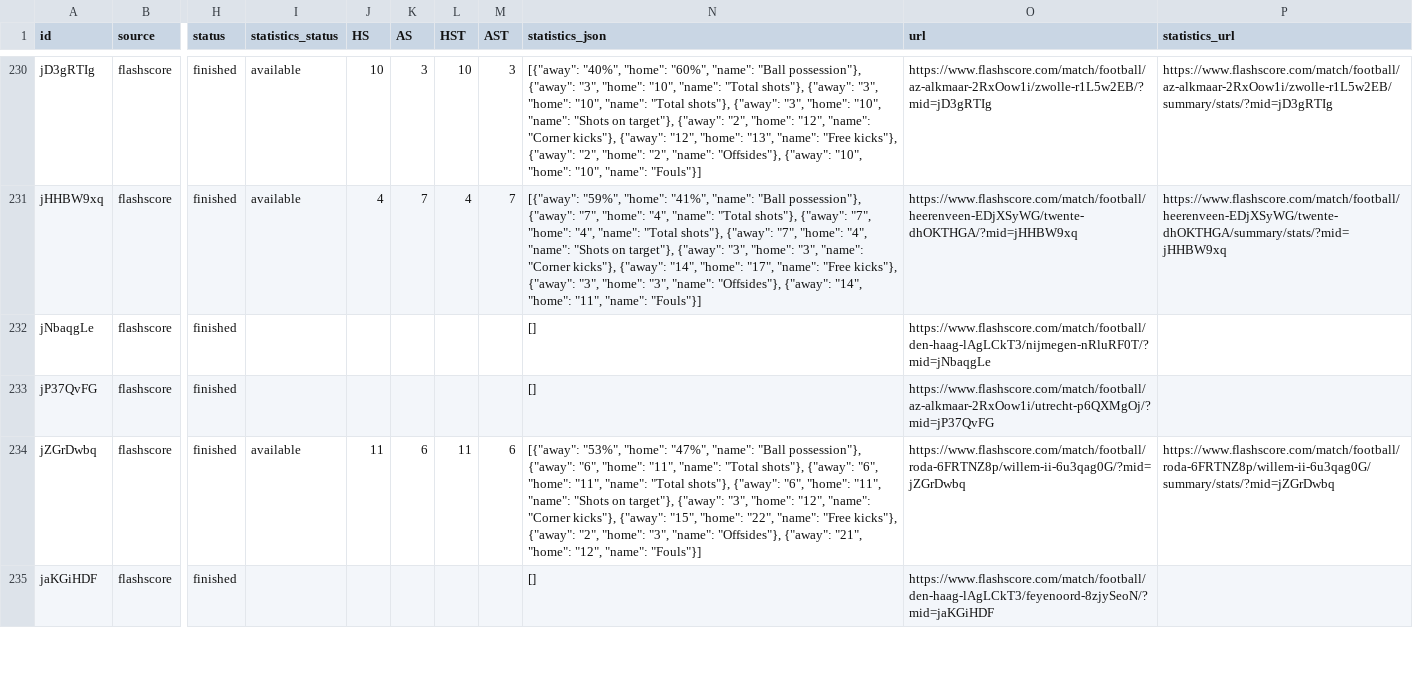
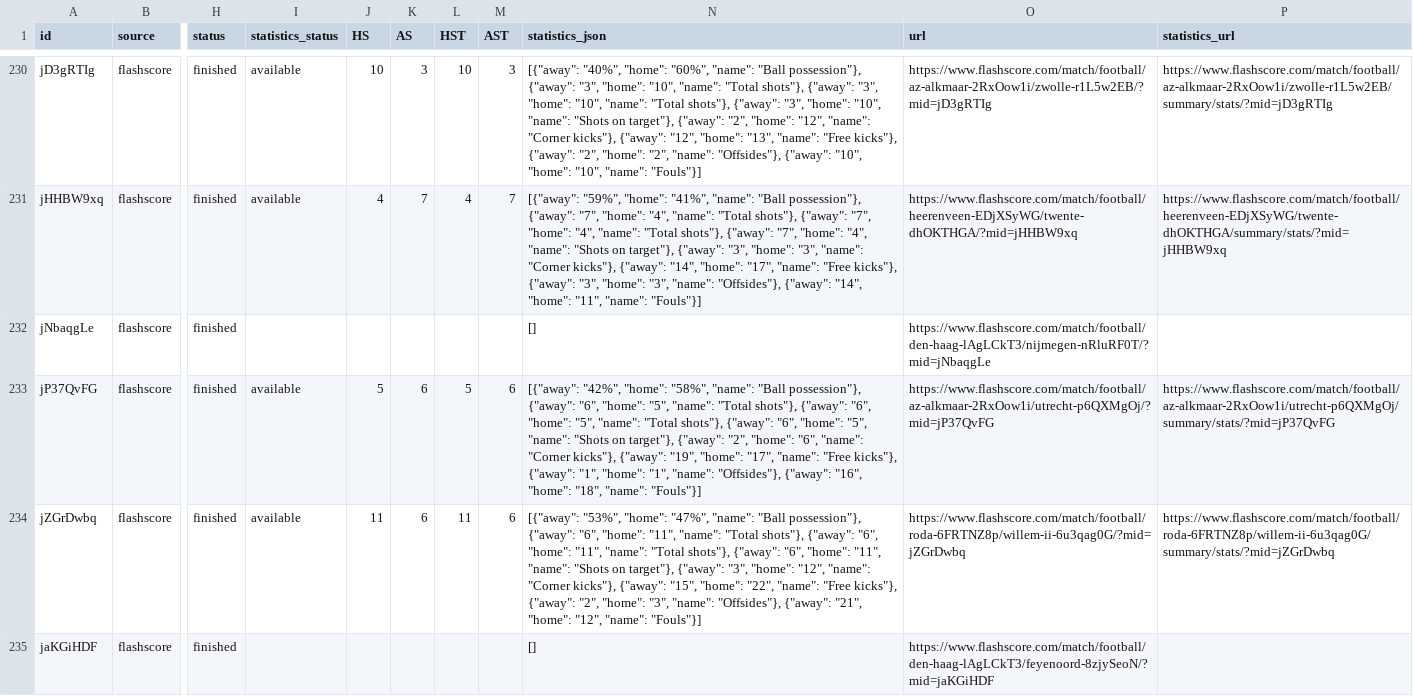
Before and after one commit to JAXON220803/data_scrapping, a CSV file: data/Netherlands/N1/2012-2013/flashscore/matches.csv, drawn as a sheet; only a part is shown, gaps mark what is left out; the diff covers the shown part only; the diff names each change by its address in the sheet, - before the commit and + after, or states it on an @@ line.

```diff
--- a/data/Netherlands/N1/2012-2013/flashscore/matches.csv
+++ b/data/Netherlands/N1/2012-2013/flashscore/matches.csv
-I233 (statistics_status): (empty)
+I233 (statistics_status): available
-J233 (HS): (empty)
+J233 (HS): 5
-K233 (AS): (empty)
+K233 (AS): 6
-L233 (HST): (empty)
+L233 (HST): 5
-M233 (AST): (empty)
+M233 (AST): 6
-N233 (statistics_json): []
+N233 (statistics_json): [{"away": "42%", "home": "58%", "name": "Ball possession"}, {"away": "6", "home": "5", "name": "Total shots"}, {"away": "6", "home": "5", "name": "Total shots"}, {"away": "6", "home": "5", "name": "Shots on target"}, {"away": "2", "home": "6", "name": "Corner kicks"}, {"away": "19", "home": "17", "name": "Free kicks"}, {"away": "1", "home": "1", "name": "Offsides"}, {"away": "16", "home": "18", "name": "Fouls"}]
-P233 (statistics_url): (empty)
+P233 (statistics_url): https://www.flashscore.com/match/football/az-alkmaar-2RxOow1i/utrecht-p6QXMgOj/summary/stats/?mid=jP37QvFG
```
Also changed, not shown: 36 edited cells elsewhere in this file, filled/Netherlands/2012-2013/N1.csv, 5 other files.
